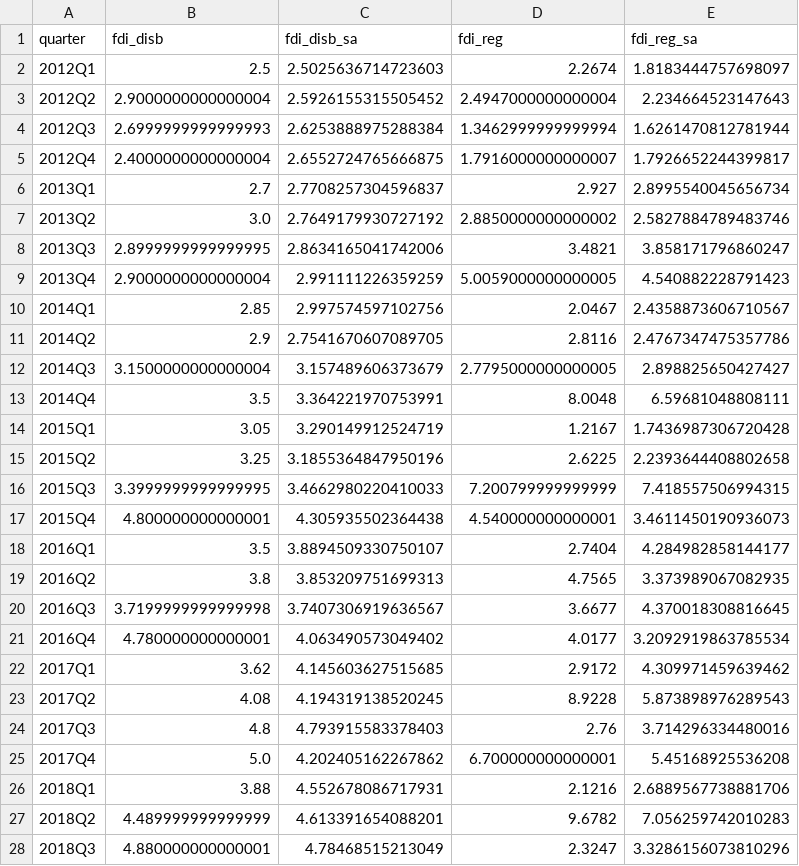
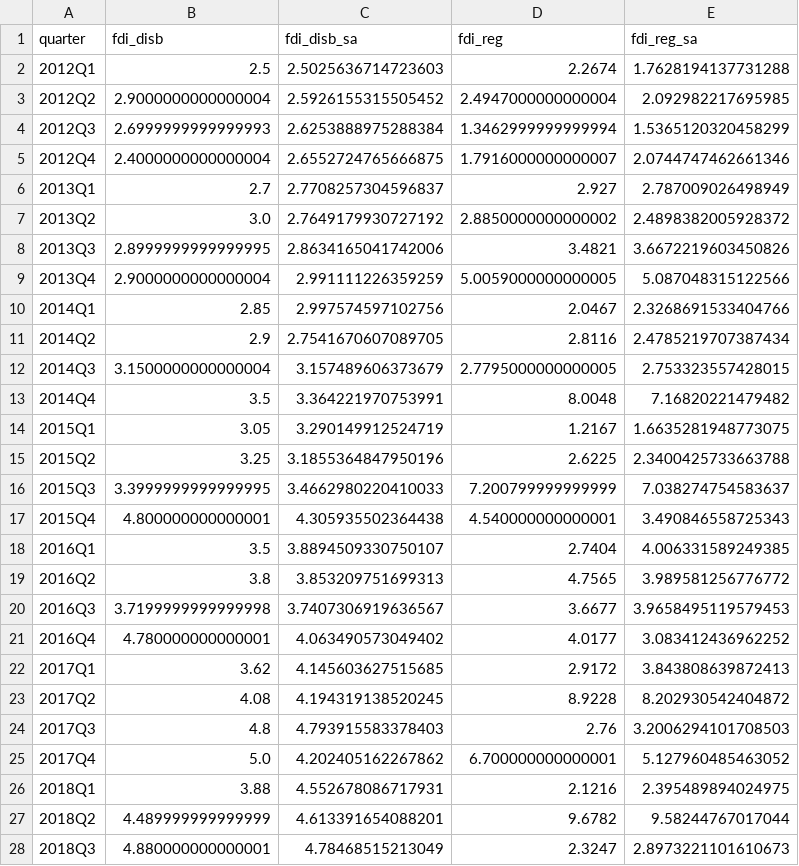
Before and after one commit to thuyhuongctu/Fdi-Distance-Trade-Vietnam, a CSV file: da2/inputs/fdi_quarter.csv, drawn as a sheet; only a part is shown; the diff covers the shown part only.

```diff
--- a/da2/inputs/fdi_quarter.csv
+++ b/da2/inputs/fdi_quarter.csv
@@ -1,28 +1,28 @@
 quarter,fdi_disb,fdi_disb_sa,fdi_reg,fdi_reg_sa
-2012Q1,2.5,2.5025636714723603,2.2674,1.8183444757698097
-2012Q2,2.9000000000000004,2.5926155315505452,2.4947000000000004,2.234664523147643
-2012Q3,2.6999999999999993,2.6253888975288384,1.3462999999999994,1.6261470812781944
-2012Q4,2.4000000000000004,2.6552724765666875,1.7916000000000007,1.7926652244399817
-2013Q1,2.7,2.7708257304596837,2.927,2.8995540045656734
-2013Q2,3.0,2.7649179930727192,2.8850000000000002,2.5827884789483746
-2013Q3,2.8999999999999995,2.8634165041742006,3.4821,3.858171796860247
-2013Q4,2.9000000000000004,2.991111226359259,5.0059000000000005,4.540882228791423
-2014Q1,2.85,2.997574597102756,2.0467,2.4358873606710567
-2014Q2,2.9,2.7541670607089705,2.8116,2.4767347475357786
-2014Q3,3.1500000000000004,3.157489606373679,2.7795000000000005,2.898825650427427
-2014Q4,3.5,3.364221970753991,8.0048,6.59681048808111
-2015Q1,3.05,3.290149912524719,1.2167,1.7436987306720428
-2015Q2,3.25,3.1855364847950196,2.6225,2.2393644408802658
-2015Q3,3.3999999999999995,3.4662980220410033,7.200799999999999,7.418557506994315
-2015Q4,4.800000000000001,4.305935502364438,4.540000000000001,3.4611450190936073
-2016Q1,3.5,3.8894509330750107,2.7404,4.284982858144177
-2016Q2,3.8,3.853209751699313,4.7565,3.373989067082935
-2016Q3,3.7199999999999998,3.7407306919636567,3.6677,4.370018308816645
-2016Q4,4.780000000000001,4.063490573049402,4.0177,3.2092919863785534
-2017Q1,3.62,4.145603627515685,2.9172,4.309971459639462
-2017Q2,4.08,4.194319138520245,8.9228,5.873898976289543
-2017Q3,4.8,4.793915583378403,2.76,3.714296334480016
-2017Q4,5.0,4.202405162267862,6.700000000000001,5.45168925536208
-2018Q1,3.88,4.552678086717931,2.1216,2.6889567738881706
-2018Q2,4.489999999999999,4.613391654088201,9.6782,7.056259742010283
-2018Q3,4.880000000000001,4.78468515213049,2.3247,3.3286156073810296
+2012Q1,2.5,2.5025636714723603,2.2674,1.7628194137731288
+2012Q2,2.9000000000000004,2.5926155315505452,2.4947000000000004,2.092982217695985
+2012Q3,2.6999999999999993,2.6253888975288384,1.3462999999999994,1.5365120320458299
+2012Q4,2.4000000000000004,2.6552724765666875,1.7916000000000007,2.0744747462661346
+2013Q1,2.7,2.7708257304596837,2.927,2.787009026498949
+2013Q2,3.0,2.7649179930727192,2.8850000000000002,2.4898382005928372
+2013Q3,2.8999999999999995,2.8634165041742006,3.4821,3.6672219603450826
+2013Q4,2.9000000000000004,2.991111226359259,5.0059000000000005,5.087048315122566
+2014Q1,2.85,2.997574597102756,2.0467,2.3268691533404766
+2014Q2,2.9,2.7541670607089705,2.8116,2.4785219707387434
+2014Q3,3.1500000000000004,3.157489606373679,2.7795000000000005,2.753323557428015
+2014Q4,3.5,3.364221970753991,8.0048,7.16820221479482
+2015Q1,3.05,3.290149912524719,1.2167,1.6635281948773075
+2015Q2,3.25,3.1855364847950196,2.6225,2.3400425733663788
+2015Q3,3.3999999999999995,3.4662980220410033,7.200799999999999,7.038274754583637
+2015Q4,4.800000000000001,4.305935502364438,4.540000000000001,3.490846558725343
+2016Q1,3.5,3.8894509330750107,2.7404,4.006331589249385
+2016Q2,3.8,3.853209751699313,4.7565,3.989581256776772
+2016Q3,3.7199999999999998,3.7407306919636567,3.6677,3.9658495119579453
+2016Q4,4.780000000000001,4.063490573049402,4.0177,3.083412436962252
+2017Q1,3.62,4.145603627515685,2.9172,3.843808639872413
+2017Q2,4.08,4.194319138520245,8.9228,8.202930542404872
+2017Q3,4.8,4.793915583378403,2.76,3.2006294101708503
+2017Q4,5.0,4.202405162267862,6.700000000000001,5.127960485463052
+2018Q1,3.88,4.552678086717931,2.1216,2.395489894024975
+2018Q2,4.489999999999999,4.613391654088201,9.6782,9.58244767017044
+2018Q3,4.880000000000001,4.78468515213049,2.3247,2.8973221101610673
```
Also changed, not shown: 33 edited cells elsewhere in this file, da2/inputs/raw/fdi_vn_quarterly.csv, 14 other files.
